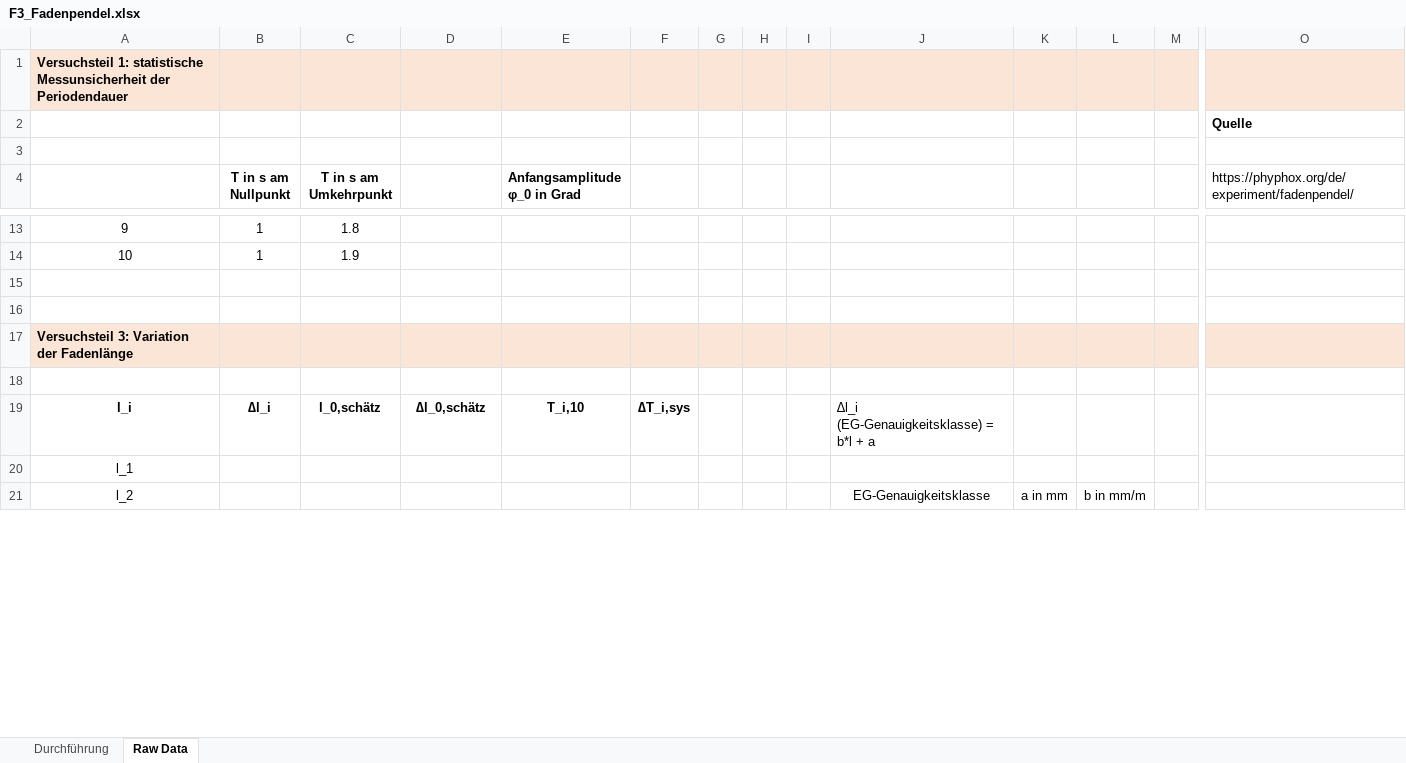
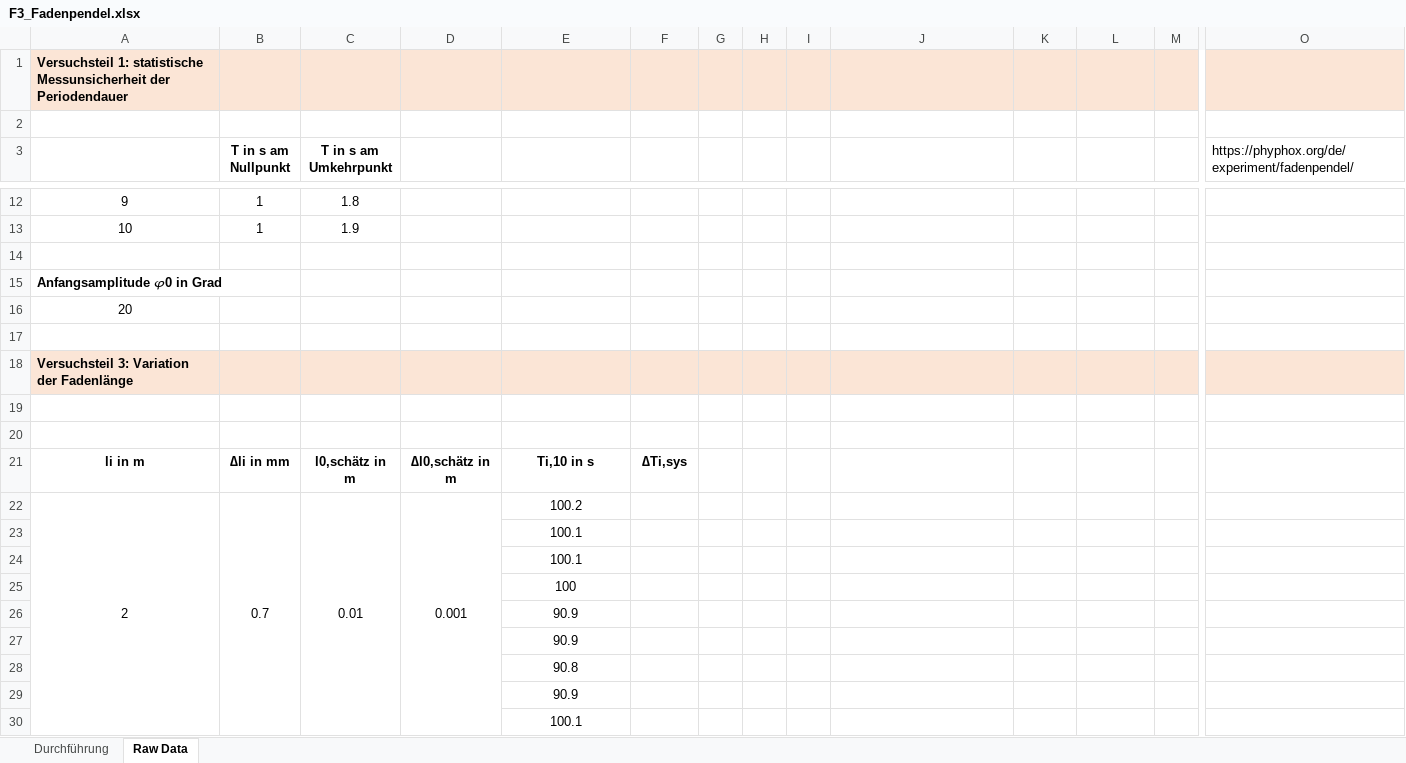
Before and after one commit to huyenanh-nguyen/MB14_Classical_mechanics, an Excel workbook: Pendulum/F3_Fadenpendel.xlsx, sheet Raw Data, drawn as a sheet; only a part is shown, gaps mark what is left out; values as stored, in another font and other column widths than the file's, no borders; charts and pictures not drawn; removed rows and columns are numbered as before the commit, all else as after; rows hold the shown columns only; the diff covers the shown part only; the diff names each change by its address in the sheet, - before the commit and + after, or states it on an @@ line.

Commit message:
modified excel and ad example

```diff
--- a/Pendulum/F3_Fadenpendel.xlsx (sheet Raw Data)
+++ b/Pendulum/F3_Fadenpendel.xlsx (sheet Raw Data)
-row 2:  |  |  |  |  |  |  |  |  |  |  |  |  | Quelle
-E3: Anfangsamplitude φ_0 in Grad
+E3: (empty)
+row 15: Anfangsamplitude 𝜑0 in Grad
+row 16: 20
-row 20: l_i | ∆l_i | l_0,schätz | ∆l_0,schätz | T_i,10 | ∆T_i,sys |  |  |  | ∆l_i (EG-Genauigkeitsklasse) = b*l + a
+row 20: (empty)
-row 20: l_1
-row 21: l_2 |  |  |  |  |  |  |  |  | EG-Genauigkeitsklasse | a in mm | b in mm/m
+row 21: li in m | ∆li in mm | l0,schätz in m | ∆l0,schätz in m | Ti,10 in s | ∆Ti,sys
+row 22: 2 | 0.7 | 0.01 | 0.001 | 100.2
+row 23:  |  |  |  | 100.1
+row 24:  |  |  |  | 100.1
+row 25:  |  |  |  | 100
+row 26:  |  |  |  | 90.9
+row 27:  |  |  |  | 90.9
+row 28:  |  |  |  | 90.8
+row 29:  |  |  |  | 90.9
+row 30:  |  |  |  | 100.1
```
Also changed, not shown: 23 added rows, 2 removed rows, 16 edited cells and cell formats elsewhere in this sheet, sheet Durchführung, charts or pictures, 5 other files.
